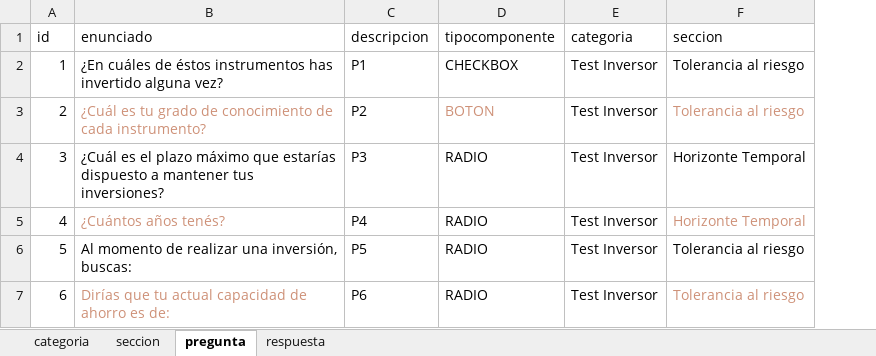
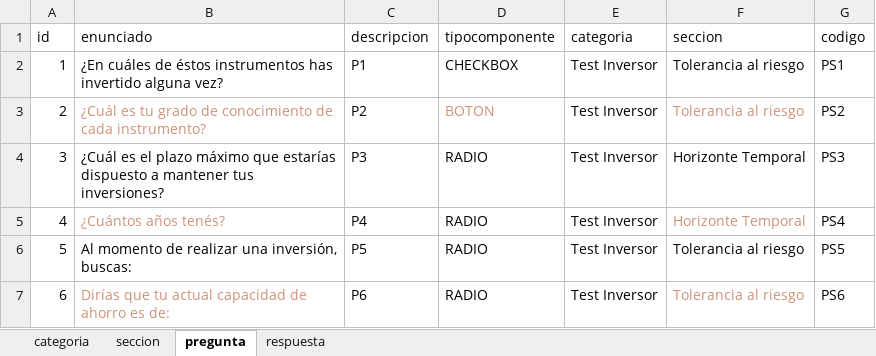
Before and after one commit to FernandoSullca/TPI-Front, an Excel workbook: __mocks__/Preguntas Completas Por Tipo/preguntaSubjetivas.xlsx, sheet pregunta, drawn as a sheet; values as stored, in another font and other column widths than the file's, no borders; the diff names each change by its address in the sheet, - before the commit and + after, or states it on an @@ line.

Commit message:
Excel agregado de columna codigo para preguntas y respuestas

```diff
--- a/__mocks__/Preguntas Completas Por Tipo/preguntaSubjetivas.xlsx (sheet pregunta)
+++ b/__mocks__/Preguntas Completas Por Tipo/preguntaSubjetivas.xlsx (sheet pregunta)
+column G (codigo), rows 2-7: PS1 | PS2 | PS3 | PS4 | PS5 | PS6
```
Also changed, not shown: sheet respuesta, __mocks__/Preguntas Completas Por Tipo/preguntaObjetivasArriesgada.xlsx, __mocks__/Preguntas Completas Por Tipo/preguntaObjetivasConservador.xlsx, 1 other file.
